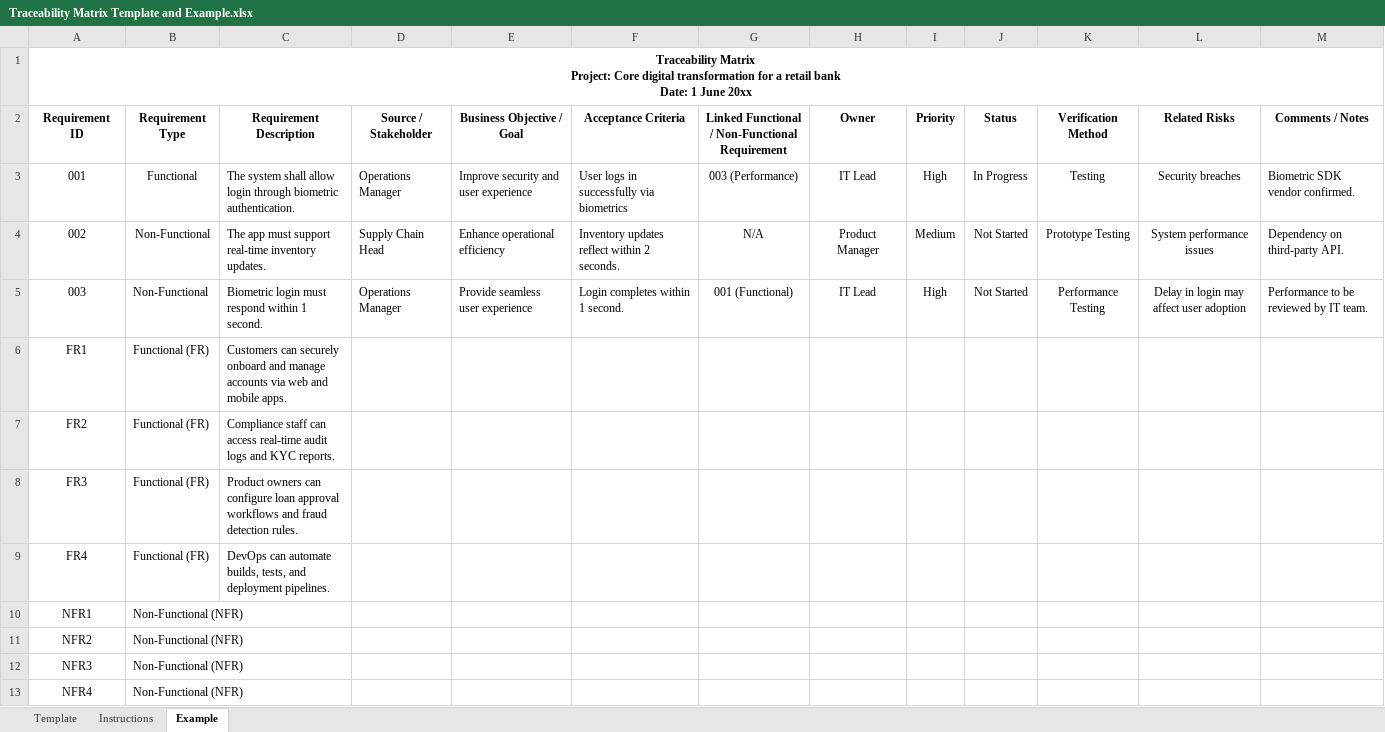
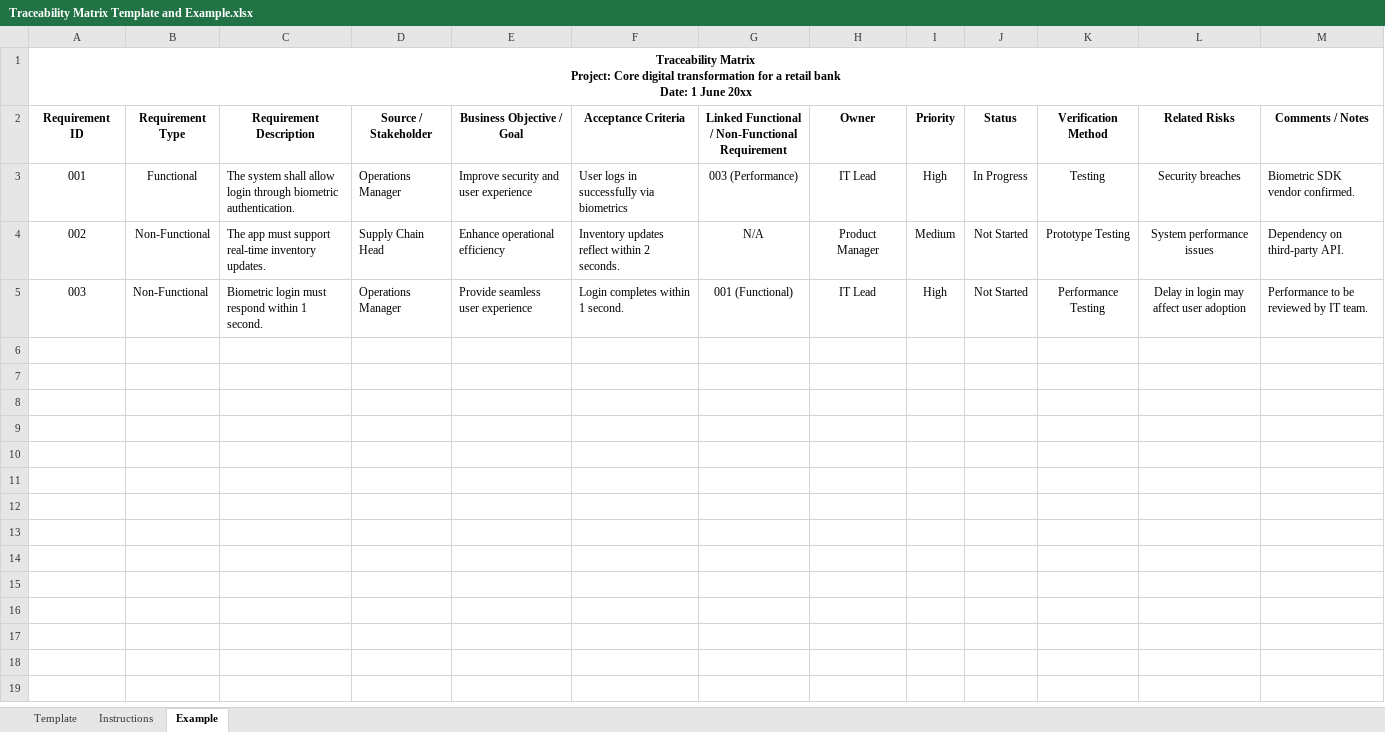
Before and after one commit to dennislamcv1/IBMSSA, an Excel workbook: Systems and Solutions Architect Capstone Project/Traceability Matrix Template and Example.xlsx, sheet Example, drawn as a sheet; values as stored, in another font and other column widths than the file's, no borders; the diff names each change by its address in the sheet, - before the commit and + after, or states it on an @@ line.

```diff
--- a/Systems and Solutions Architect Capstone Project/Traceability Matrix Template and Example.xlsx (sheet Example)
+++ b/Systems and Solutions Architect Capstone Project/Traceability Matrix Template and Example.xlsx (sheet Example)
-row 6: FR1 | Functional (FR) | Customers can securely onboard and manage accounts via web and mobile apps.
-row 7: FR2 | Functional (FR) | Compliance staff can access real-time audit logs and KYC reports.
-row 8: FR3 | Functional (FR) | Product owners can configure loan approval workflows and fraud detection rules.
-row 9: FR4 | Functional (FR) | DevOps can automate builds, tests, and deployment pipelines.
-row 10: NFR1 | Non-Functional (NFR)
-row 11: NFR2 | Non-Functional (NFR)
-row 12: NFR3 | Non-Functional (NFR)
-row 13: NFR4 | Non-Functional (NFR)
```
Also changed, not shown: sheet Template, 10 other files.
